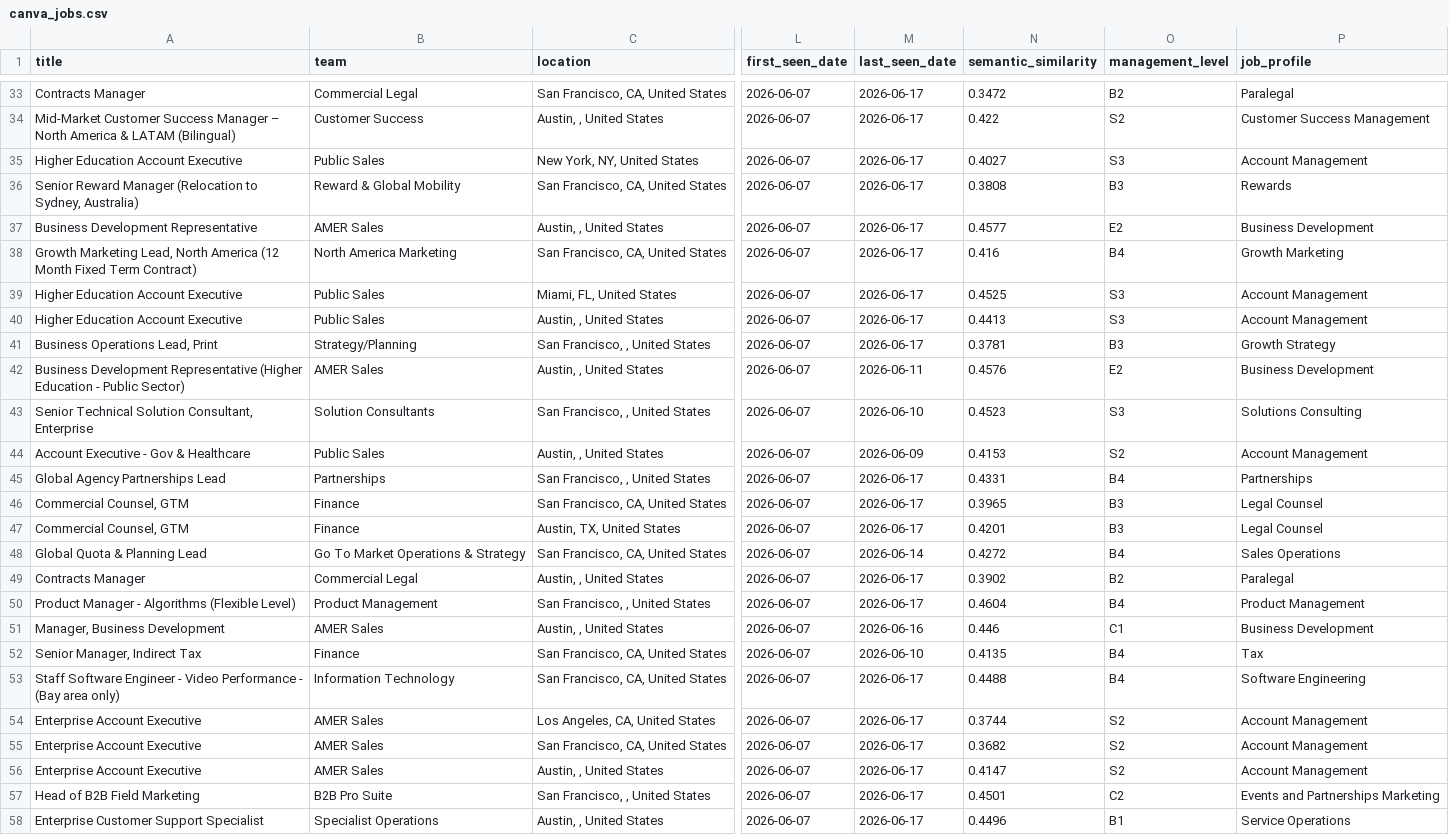
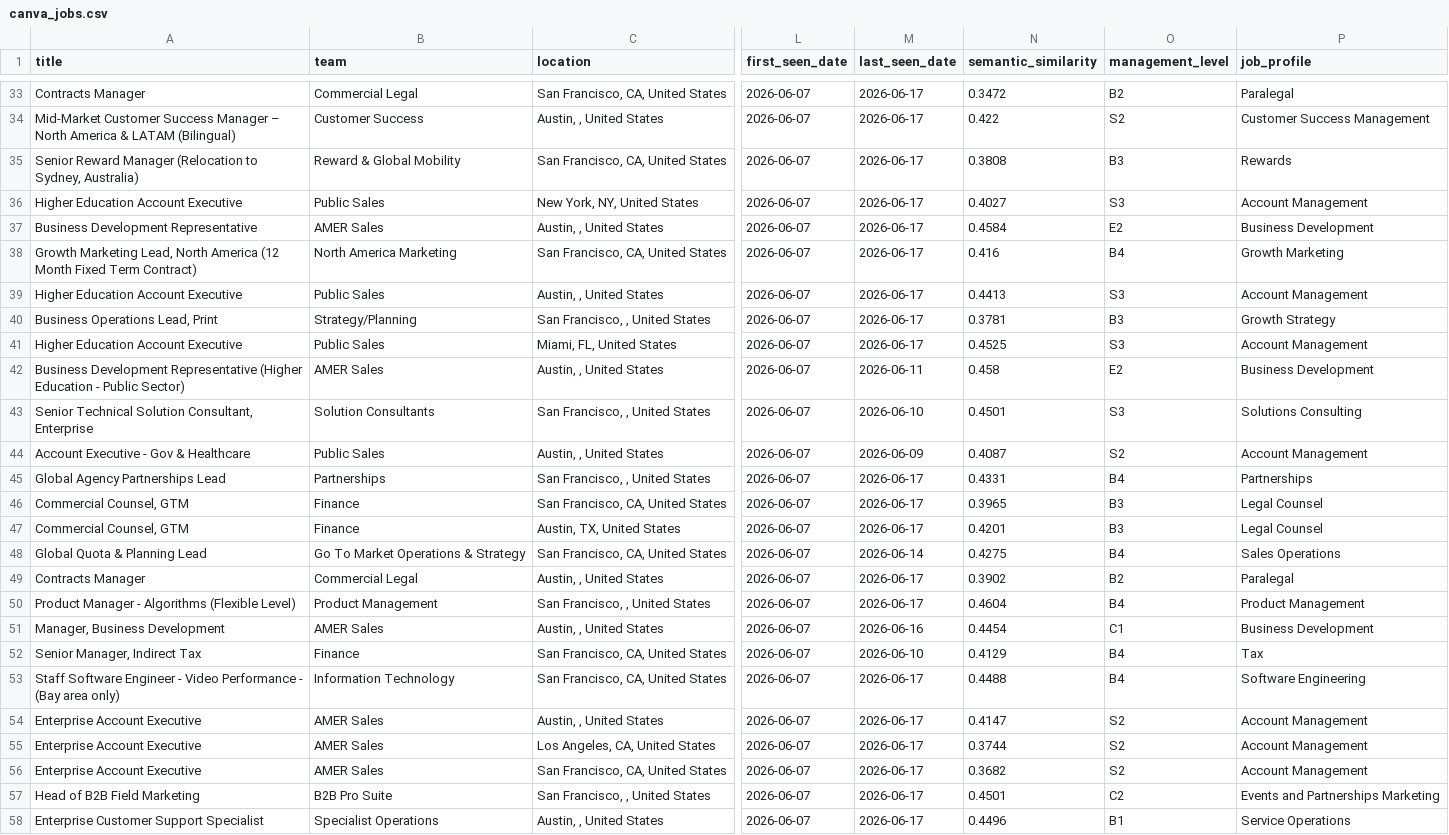
Before and after one commit to BarbaraPFloresRios/JobTracker, a CSV file: data/raw/canva_jobs.csv, drawn as a sheet; only a part is shown, gaps mark what is left out; the diff covers the shown part only; the diff names each change by its address in the sheet, - before the commit and + after, or states it on an @@ line.

```diff
--- a/data/raw/canva_jobs.csv
+++ b/data/raw/canva_jobs.csv
@@ row 36 moved to row 35: Senior Reward Manager (Relocation to Syd… @@
-N37 (semantic_similarity): 0.4577
+N37 (semantic_similarity): 0.4584
@@ row 39 moved to row 41: Higher Education Account Executive @@
-N42 (semantic_similarity): 0.4576
+N42 (semantic_similarity): 0.458
-N43 (semantic_similarity): 0.4523
+N43 (semantic_similarity): 0.4501
-N44 (semantic_similarity): 0.4153
+N44 (semantic_similarity): 0.4087
-N48 (semantic_similarity): 0.4272
+N48 (semantic_similarity): 0.4275
-N51 (semantic_similarity): 0.446
+N51 (semantic_similarity): 0.4454
-N52 (semantic_similarity): 0.4135
+N52 (semantic_similarity): 0.4129
@@ row 56 moved to row 54: Enterprise Account Executive @@
```
Also changed, not shown: 1 added row, 1 removed row, 4 moved rows and 14 edited cells elsewhere in this file, data/raw/airbnb_jobs.csv, data/raw/apple_jobs.csv, 12 other files.
